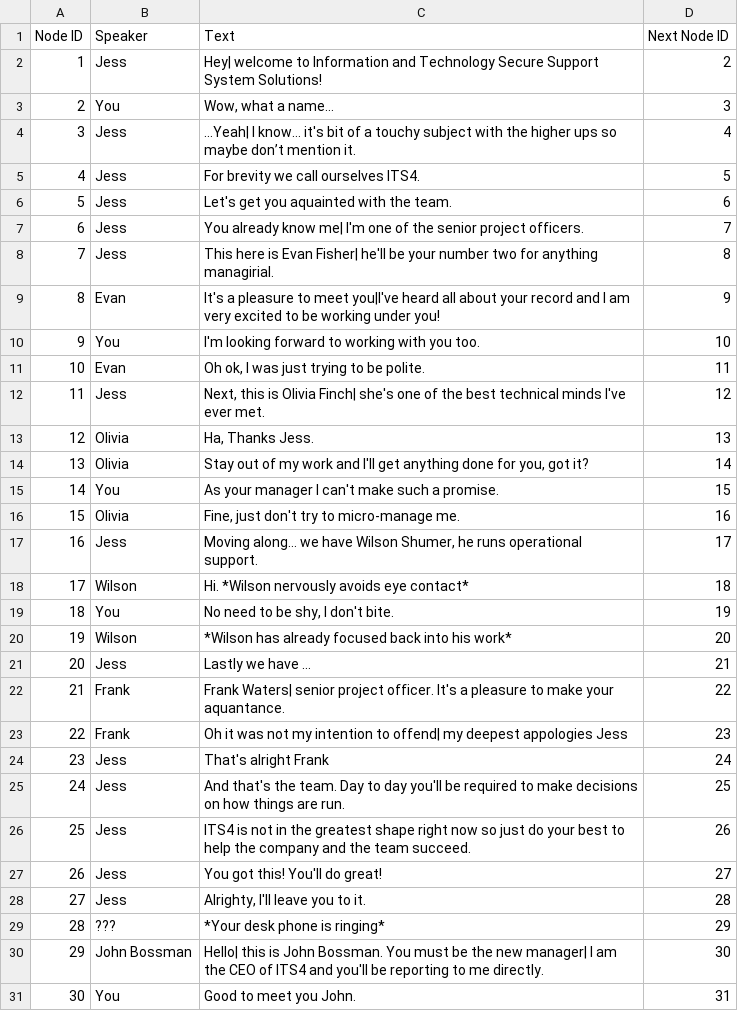
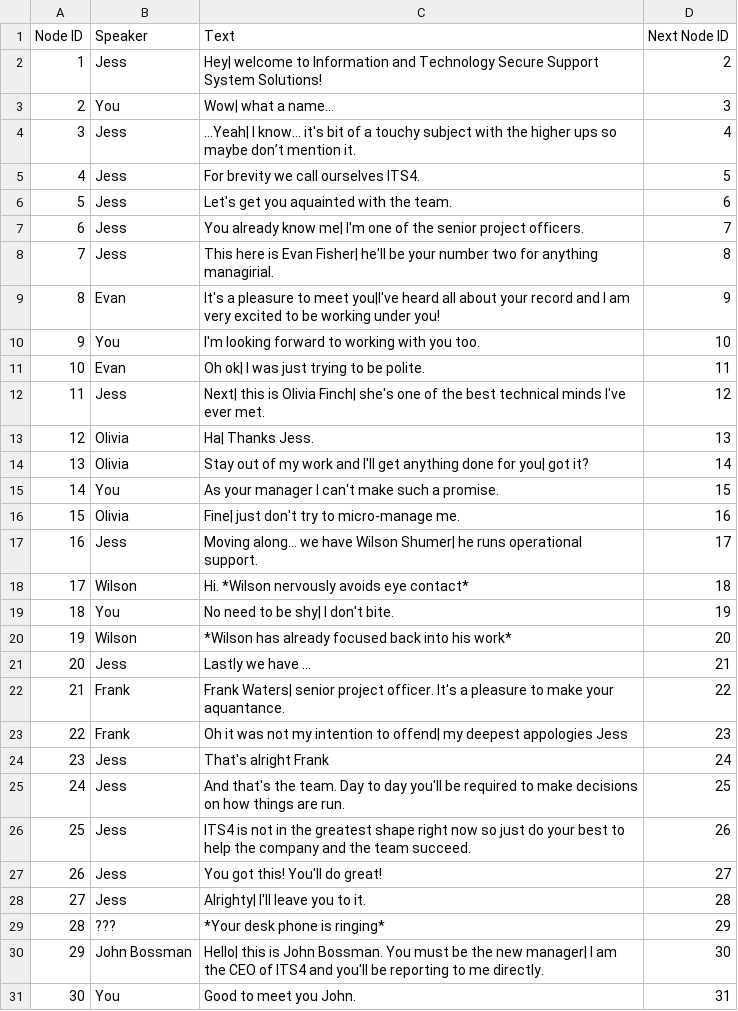
Before and after one commit to JasonTjin/NDGD, a CSV file: Assets/CSVs/Dialogues/Dialogue3.csv, drawn as a sheet; only a part is shown.

Commit message:
Animtions and dialogue 3 edits and scene 3 added

```diff
--- a/Assets/CSVs/Dialogues/Dialogue3.csv
+++ b/Assets/CSVs/Dialogues/Dialogue3.csv
@@ -2,3 +2,3 @@
 1,Jess,Hey| welcome to Information and Technology Secure Support System Solutions! ,2
-2,You,"Wow, what a name…",3
+2,You,Wow| what a name…,3
 3,Jess,…Yeah| I know… it's bit of a touchy subject with the higher ups so maybe don’t mention it.,4
@@ -10,11 +10,11 @@
 9,You,I'm looking forward to working with you too.,10
-10,Evan,"Oh ok, I was just trying to be polite.",11
-11,Jess,"Next, this is Olivia Finch| she's one of the best technical minds I've ever met.",12
-12,Olivia,"Ha, Thanks Jess.",13
-13,Olivia,"Stay out of my work and I'll get anything done for you, got it?",14
+10,Evan,Oh ok| I was just trying to be polite.,11
+11,Jess,Next| this is Olivia Finch| she's one of the best technical minds I've ever met.,12
+12,Olivia,Ha| Thanks Jess.,13
+13,Olivia,Stay out of my work and I'll get anything done for you| got it?,14
 14,You,As your manager I can't make such a promise.,15
-15,Olivia,"Fine, just don't try to micro-manage me.",16
-16,Jess,"Moving along… we have Wilson Shumer, he runs operational support.",17
+15,Olivia,Fine| just don't try to micro-manage me.,16
+16,Jess,Moving along… we have Wilson Shumer| he runs operational support.,17
 17,Wilson,Hi.  *Wilson nervously avoids eye contact*,18
-18,You,"No need to be shy, I don't bite.",19
+18,You,No need to be shy| I don't bite.,19
 19,Wilson,*Wilson has already focused back into his work*,20
@@ -27,3 +27,3 @@
 26,Jess,You got this! You'll do great!,27
-27,Jess,"Alrighty, I'll leave you to it.",28
+27,Jess,Alrighty| I'll leave you to it.,28
 28,???,*Your desk phone is ringing*,29
```
Also changed, not shown: 33 other files.
